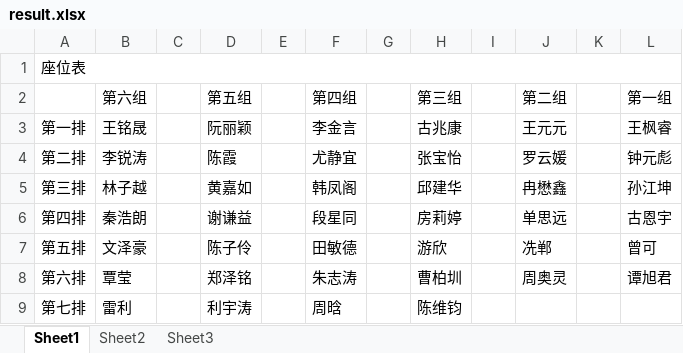
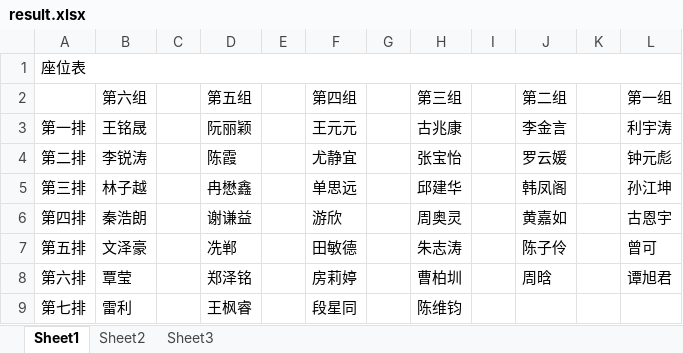
Before and after one commit to CuberQAQ/ChaosSystemCore, an Excel workbook: result.xlsx, sheet Sheet1, drawn as a sheet; values as stored, in another font and other column widths than the file's, no borders; the diff names each change by its address in the sheet, - before the commit and + after, or states it on an @@ line.

```diff
--- a/result.xlsx (sheet Sheet1)
+++ b/result.xlsx (sheet Sheet1)
-F3 (第四组): 李金言
+F3 (第四组): 王元元
-J3 (第二组): 王元元
+J3 (第二组): 李金言
-L3 (第一组): 王枫睿
+L3 (第一组): 利宇涛
-D5 (第五组): 黄嘉如
+D5 (第五组): 冉懋鑫
-F5 (第四组): 韩凤阁
+F5 (第四组): 单思远
-J5 (第二组): 冉懋鑫
+J5 (第二组): 韩凤阁
-F6 (第四组): 段星同
+F6 (第四组): 游欣
-H6 (第三组): 房莉婷
+H6 (第三组): 周奥灵
-J6 (第二组): 单思远
+J6 (第二组): 黄嘉如
-D7 (第五组): 陈子伶
+D7 (第五组): 冼郸
-H7 (第三组): 游欣
+H7 (第三组): 朱志涛
-J7 (第二组): 冼郸
+J7 (第二组): 陈子伶
-F8 (第四组): 朱志涛
+F8 (第四组): 房莉婷
-J8 (第二组): 周奥灵
+J8 (第二组): 周晗
-D9 (第五组): 利宇涛
+D9 (第五组): 王枫睿
-F9 (第四组): 周晗
+F9 (第四组): 段星同
```
Also changed, not shown: 1 other file.
